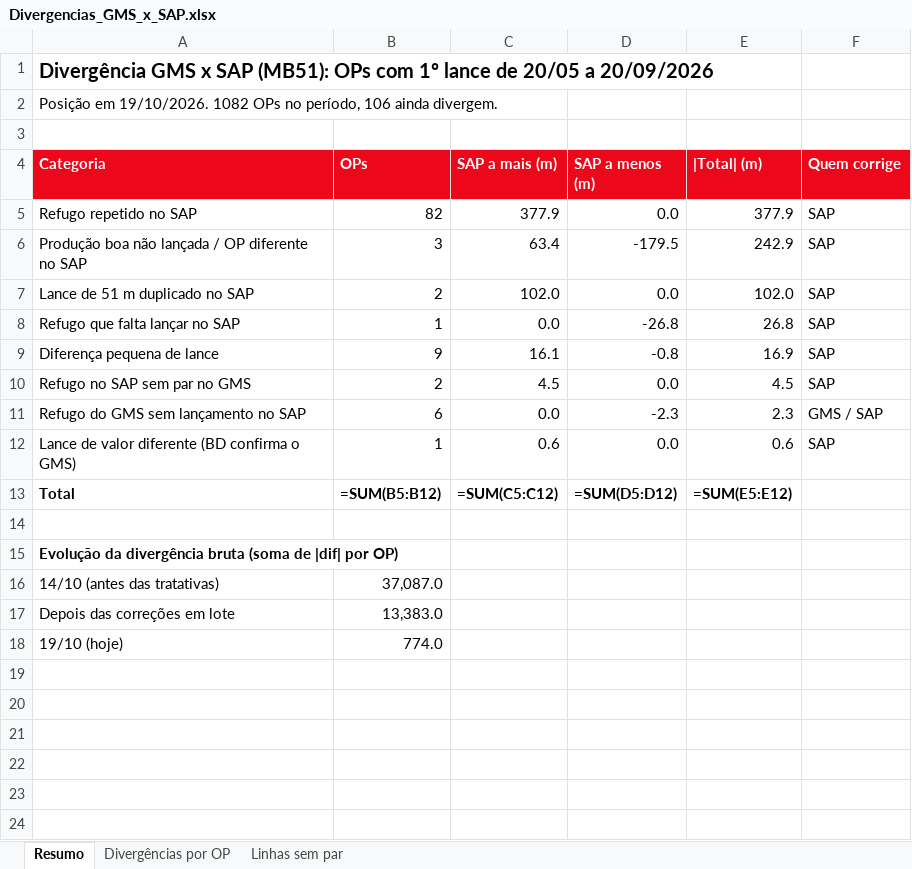
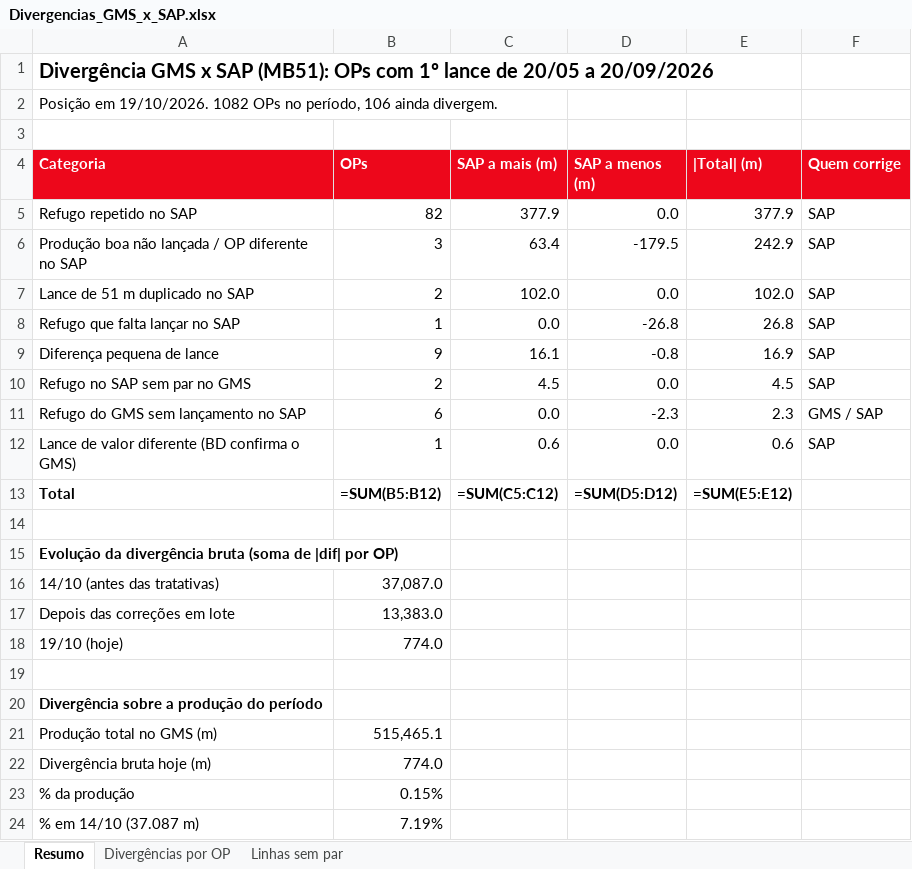
Before and after one commit to WilliamNRAmorim/Projetos, an Excel workbook: Producao_GMS_x_MB51/Apresentação/Divergencias_GMS_x_SAP.xlsx, sheet Resumo, drawn as a sheet; values as stored, in another font and other column widths than the file's, no borders; formulas without a stored value are shown as written; the diff names each change by its address in the sheet, - before the commit and + after, or states it on an @@ line.

```diff
--- a/Producao_GMS_x_MB51/Apresentação/Divergencias_GMS_x_SAP.xlsx (sheet Resumo)
+++ b/Producao_GMS_x_MB51/Apresentação/Divergencias_GMS_x_SAP.xlsx (sheet Resumo)
+row 19: (empty)
+row 20: Divergência sobre a produção do período
+row 21: Produção total no GMS (m) | 515,465.1
+row 22: Divergência bruta hoje (m) | 774.0
+row 23: % da produção | 0.15%
+row 24: % em 14/10 (37.087 m) | 7.19%
```
Also changed, not shown: 2 other files.
